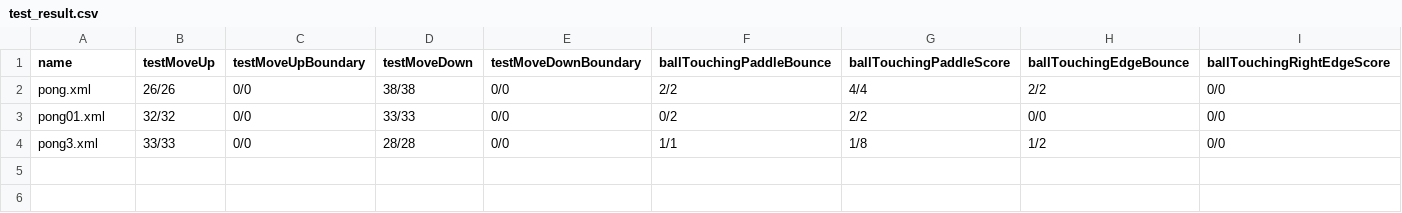
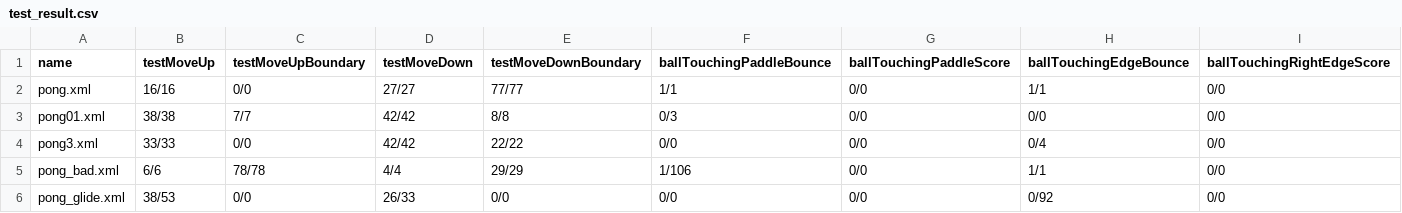
Before and after one commit to emmableu/SnapTracer, a CSV file: backend/test_result.csv, drawn as a sheet.

```diff
--- a/backend/test_result.csv
+++ b/backend/test_result.csv
@@ -1,4 +1,6 @@
 name,testMoveUp,testMoveUpBoundary,testMoveDown,testMoveDownBoundary,ballTouchingPaddleBounce,ballTouchingPaddleScore,ballTouchingEdgeBounce,ballTouchingRightEdgeScore
-pong.xml,26/26,0/0,38/38,0/0,2/2,4/4,2/2,0/0
-pong01.xml,32/32,0/0,33/33,0/0,0/2,2/2,0/0,0/0
-pong3.xml,33/33,0/0,28/28,0/0,1/1,1/8,1/2,0/0
+pong.xml,16/16,0/0,27/27,77/77,1/1,0/0,1/1,0/0
+pong01.xml,38/38,7/7,42/42,8/8,0/3,0/0,0/0,0/0
+pong3.xml,33/33,0/0,42/42,22/22,0/0,0/0,0/4,0/0
+pong_bad.xml,6/6,78/78,4/4,29/29,1/106,0/0,1/1,0/0
+pong_glide.xml,38/53,0/0,26/33,0/0,0/0,0/0,0/92,0/0
```
Also changed, not shown: 7 other files.
